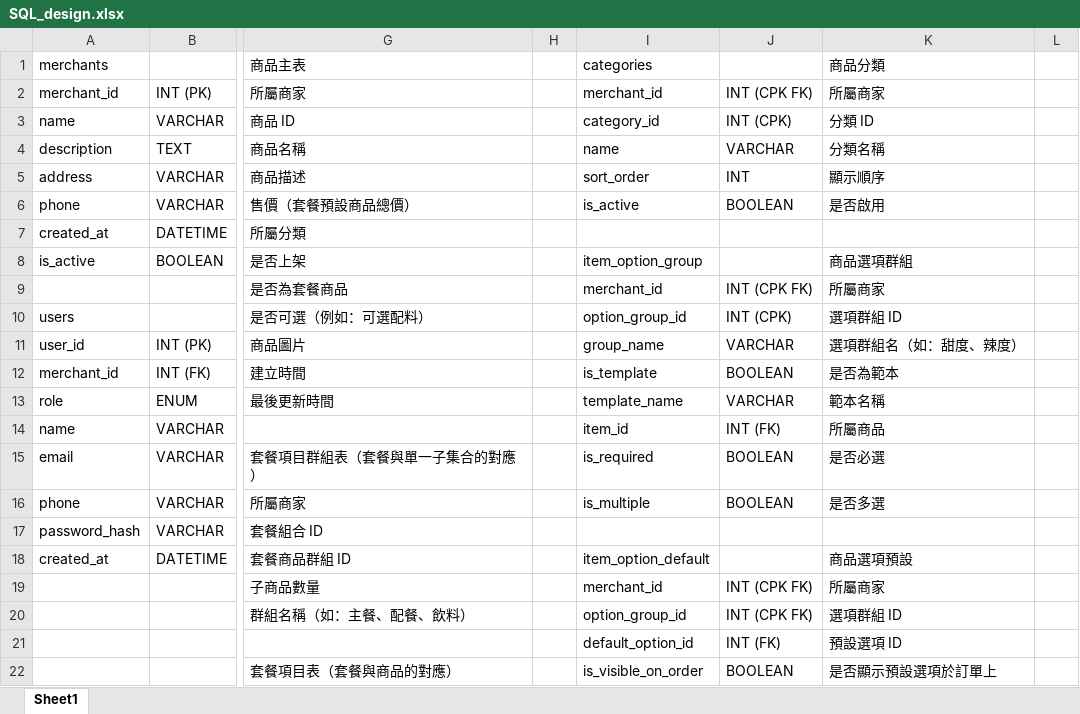
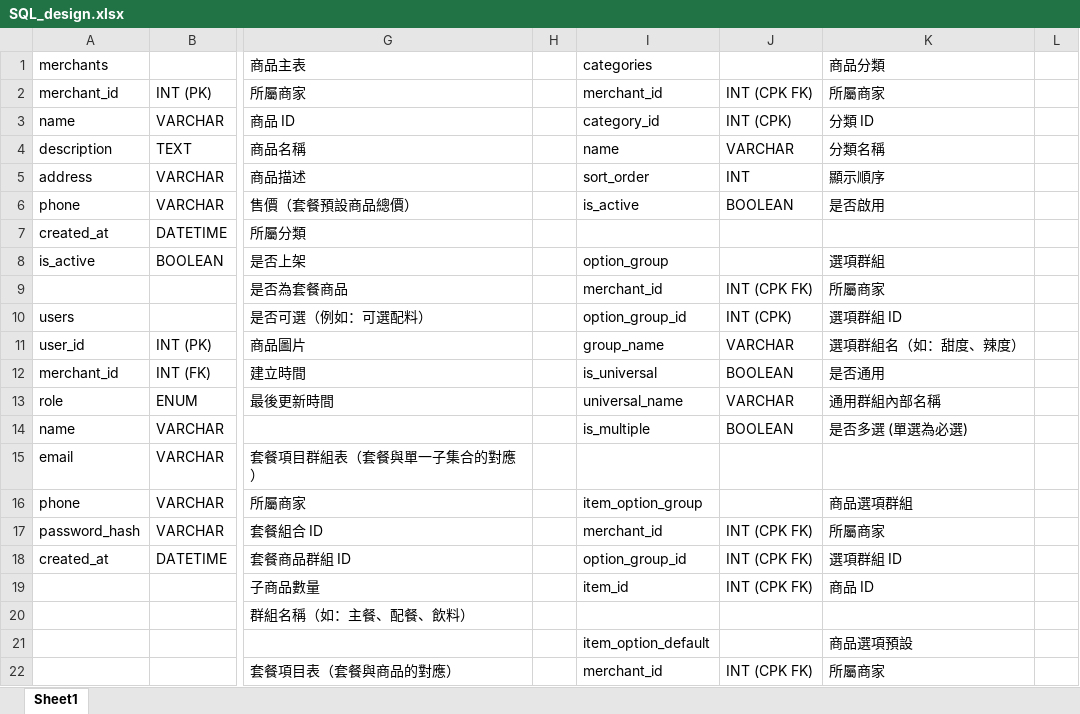
Before and after one commit to simonsicicl/my-online-ordering, an Excel workbook: doc/SQL_design.xlsx, sheet Sheet1, drawn as a sheet; only a part is shown, gaps mark what is left out; values as stored, in another font and other column widths than the file's, no cell formats; the diff covers the shown part only; the diff names each change by its address in the sheet, - before the commit and + after, or states it on an @@ line.

Commit message:
Merchant Admin - Build combo and options functions for Product Management

```diff
--- a/doc/SQL_design.xlsx (sheet Sheet1)
+++ b/doc/SQL_design.xlsx (sheet Sheet1)
-I8 (categories): item_option_group
+I8 (categories): option_group
-K8 (商品分類): 商品選項群組
+K8 (商品分類): 選項群組
-I12 (categories): is_template
+I12 (categories): is_universal
-K12 (商品分類): 是否為範本
+K12 (商品分類): 是否通用
-I13 (categories): template_name
+I13 (categories): universal_name
-K13 (商品分類): 範本名稱
+K13 (商品分類): 通用群組內部名稱
-I14 (categories): item_id
+I14 (categories): is_multiple
-J14: INT (FK)
+J14: BOOLEAN
-K14 (商品分類): 所屬商品
+K14 (商品分類): 是否多選 (單選為必選)
-I15 (categories): is_required
+I15 (categories): (empty)
-J15:J16: BOOLEAN
+J15:J16: (empty)
-K15 (商品分類): 是否必選
+K15 (商品分類): (empty)
-I16 (categories): is_multiple
+I16 (categories): item_option_group
-K16 (商品分類): 是否多選
+K16 (商品分類): 商品選項群組
-I17 (categories): (empty)
+I17 (categories): merchant_id
-J17:J18: (empty)
+J17:J18: INT (CPK FK)
-K17 (商品分類): (empty)
+K17 (商品分類): 所屬商家
-I18 (categories): item_option_default
+I18 (categories): option_group_id
-K18 (商品分類): 商品選項預設
+K18 (商品分類): 選項群組 ID
-I19 (categories): merchant_id
+I19 (categories): item_id
-K19 (商品分類): 所屬商家
+K19 (商品分類): 商品 ID
-I20 (categories): option_group_id
+I20 (categories): (empty)
-J20: INT (CPK FK)
+J20: (empty)
-K20 (商品分類): 選項群組 ID
+K20 (商品分類): (empty)
-I21 (categories): default_option_id
+I21 (categories): item_option_default
-J21: INT (FK)
+J21: (empty)
-K21 (商品分類): 預設選項 ID
+K21 (商品分類): 商品選項預設
-I22 (categories): is_visible_on_order
+I22 (categories): merchant_id
-J22: BOOLEAN
+J22: INT (CPK FK)
-K22 (商品分類): 是否顯示預設選項於訂單上
+K22 (商品分類): 所屬商家
```
Also changed, not shown: 3 added rows, 1 removed row and 24 edited cells elsewhere in this sheet, cell formats, 8 other files.
